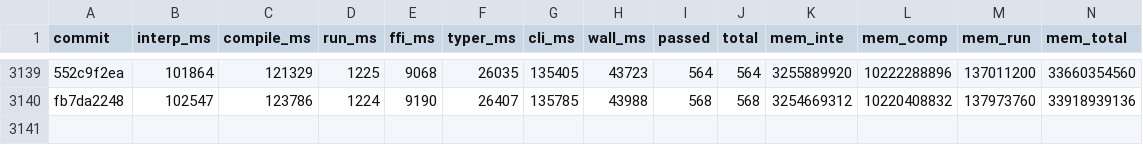
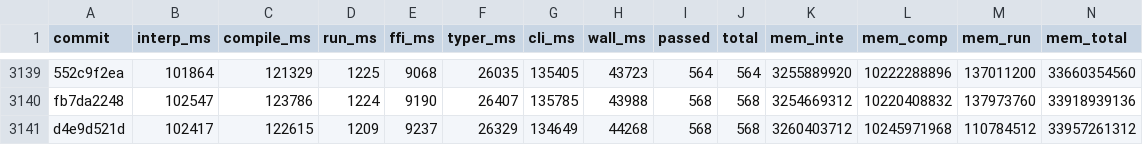
Before and after one commit to jtimon/til, a CSV file: doc/totals.csv, drawn as a sheet; only a part is shown, gaps mark what is left out; rows hold the shown columns only; the diff names each change by its address in the sheet, - before the commit and + after, or states it on an @@ line.

```diff
--- a/doc/totals.csv
+++ b/doc/totals.csv
+row 3141: d4e9d521d | 102417 | 122615 | 1209 | 9237 | 26329 | 134649 | 44268 | 568 | 568 | 3260403712 | 10245971968 | 110784512 | 33957261312
```
Also changed, not shown: 11 other files.
